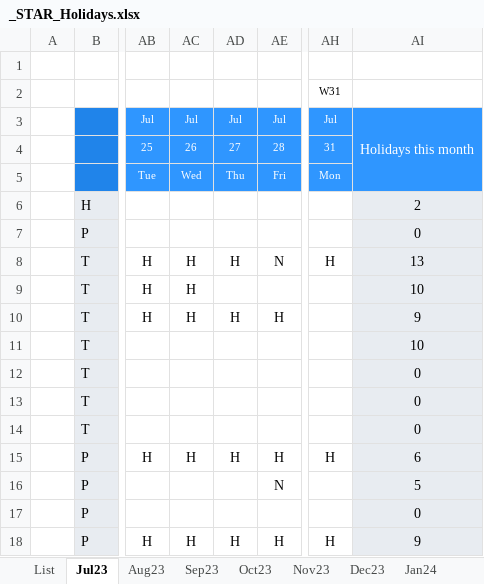
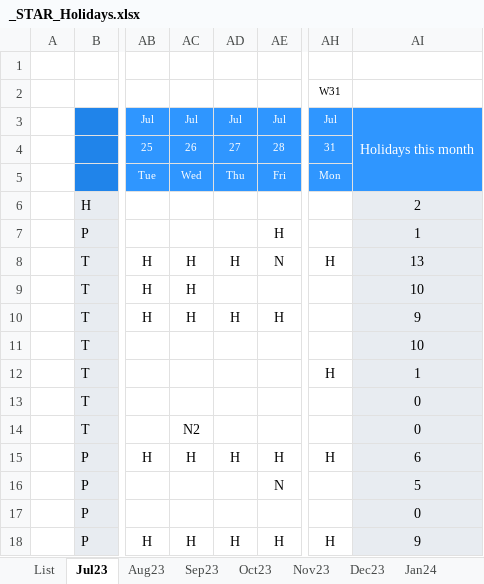
Before and after one commit to argenx-pmason/resourcemanagement, an Excel workbook: src/_STAR_Holidays.xlsx, sheet Jul23, drawn as a sheet; only a part is shown, gaps mark what is left out; values as stored, in another font and other column widths than the file's, no borders; conditional formats not drawn; the diff names each change by its address in the sheet, - before the commit and + after, or states it on an @@ line.

```diff
--- a/src/_STAR_Holidays.xlsx (sheet Jul23)
+++ b/src/_STAR_Holidays.xlsx (sheet Jul23)
-AE7: (empty)
+AE7: H
-AI7: 0
+AI7: 1
-AH12 (W31): (empty)
+AH12 (W31): H
-AI12: 0
+AI12: 1
-AC14: (empty)
+AC14: N2
```
Also changed, not shown: sheet Aug23, sheet Sep23, 4 other files.
